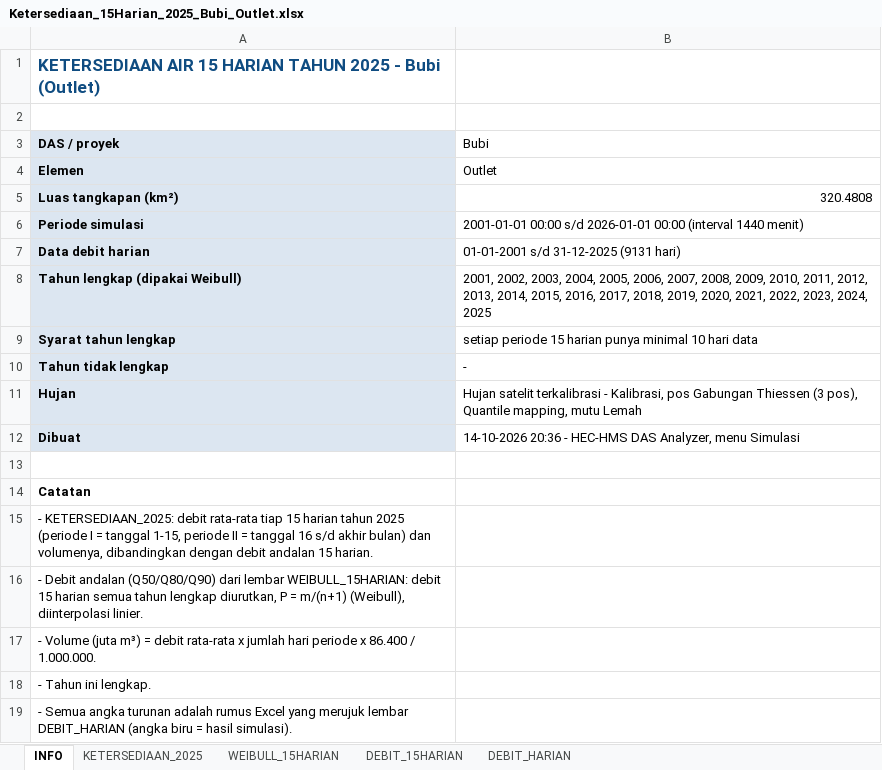
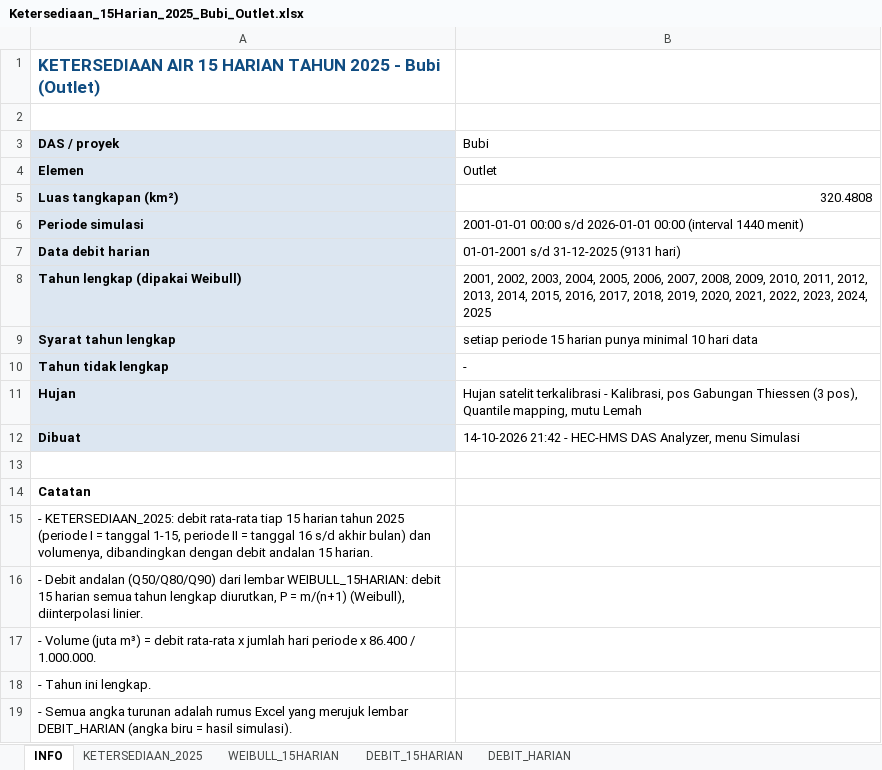
Before and after one commit to alwiensteve13-dot/alwiens13, an Excel workbook: data/hms/mock-1784599843976/Ketersediaan_15Harian_2025_Bubi_Outlet.xlsx, sheet INFO, drawn as a sheet; values as stored, in another font and other column widths than the file's, no borders; the diff names each change by its address in the sheet, - before the commit and + after, or states it on an @@ line.

Commit message:
data: hasil Simulasi HEC-HMS Bubi (Outlet) -> DAS Wae Bubi
Dikirim dari Simulasi HEC-HMS pada 14-10-2026 21:47.
Hasil simulasi DAS Wae Bubi diganti (3 berkas, 0 berkas lama dihapus).
Neraca 2026: debit dari Rata-rata 15 harian; 24 rekaman lama diganti 24 rekaman baru (kebutuhan air lama dipertahankan).

```diff
--- a/data/hms/mock-1784599843976/Ketersediaan_15Harian_2025_Bubi_Outlet.xlsx (sheet INFO)
+++ b/data/hms/mock-1784599843976/Ketersediaan_15Harian_2025_Bubi_Outlet.xlsx (sheet INFO)
-B12 (Bubi): 14-10-2026 20:36 - HEC-HMS…
+B12 (Bubi): 14-10-2026 21:42 - HEC-HMS…
```
Also changed, not shown: data/hms/mock-1784599843976/Ketersediaan_Weibull_Bubi_Outlet.xlsx, 2 other files.
